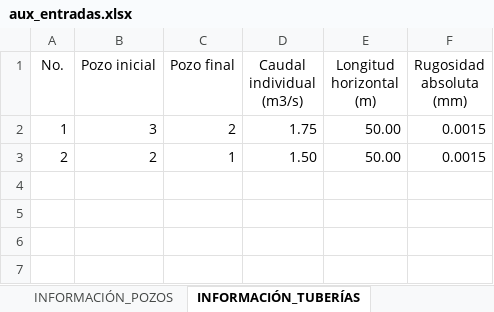
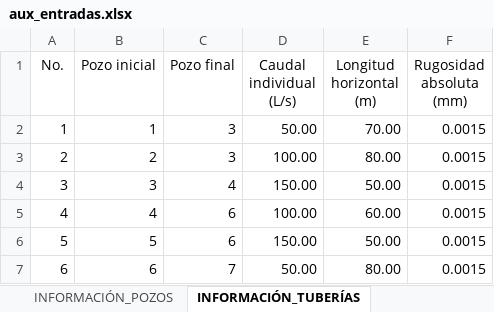
Before and after one commit to aisacc/Aplicacion-Civil-Hidraulica, an Excel workbook: Diseño de alcantarillado/aux_entradas.xlsx, sheet INFORMACIÓN_TUBERÍAS, drawn as a sheet; values as stored, in another font and other column widths than the file's, no borders; table styles not drawn; ↵ is a line break in a cell; the diff names each change by its address in the sheet, - before the commit and + after, or states it on an @@ line.

Commit message:
Nueva red de alcantarillado para diseñar
Se modificaron los datos adaptándolos a la nueva red de prueba

```diff
--- a/Diseño de alcantarillado/aux_entradas.xlsx (sheet INFORMACIÓN_TUBERÍAS)
+++ b/Diseño de alcantarillado/aux_entradas.xlsx (sheet INFORMACIÓN_TUBERÍAS)
-D1: Caudal individual ↵ (m3/s)
+D1: Caudal individual ↵ (L/s)
-B2 (Pozo inicial): 3
+B2 (Pozo inicial): 1
-C2 (Pozo final): 2
+C2 (Pozo final): 3
-D2 (Caudal individual (L/s)): 1.75
+D2 (Caudal individual (L/s)): 50.00
-E2 (Longitud horizontal (m)): 50.00
+E2 (Longitud horizontal (m)): 70.00
-C3 (Pozo final): 1
+C3 (Pozo final): 3
-D3 (Caudal individual (L/s)): 1.50
+D3 (Caudal individual (L/s)): 100.00
-E3 (Longitud horizontal (m)): 50.00
+E3 (Longitud horizontal (m)): 80.00
+row 4: 3 | 3 | 4 | 150.00 | 50.00 | 0.0015
+row 5: 4 | 4 | 6 | 100.00 | 60.00 | 0.0015
+row 6: 5 | 5 | 6 | 150.00 | 50.00 | 0.0015
+row 7: 6 | 6 | 7 | 50.00 | 80.00 | 0.0015
```
Also changed, not shown: sheet INFORMACIÓN_POZOS.
